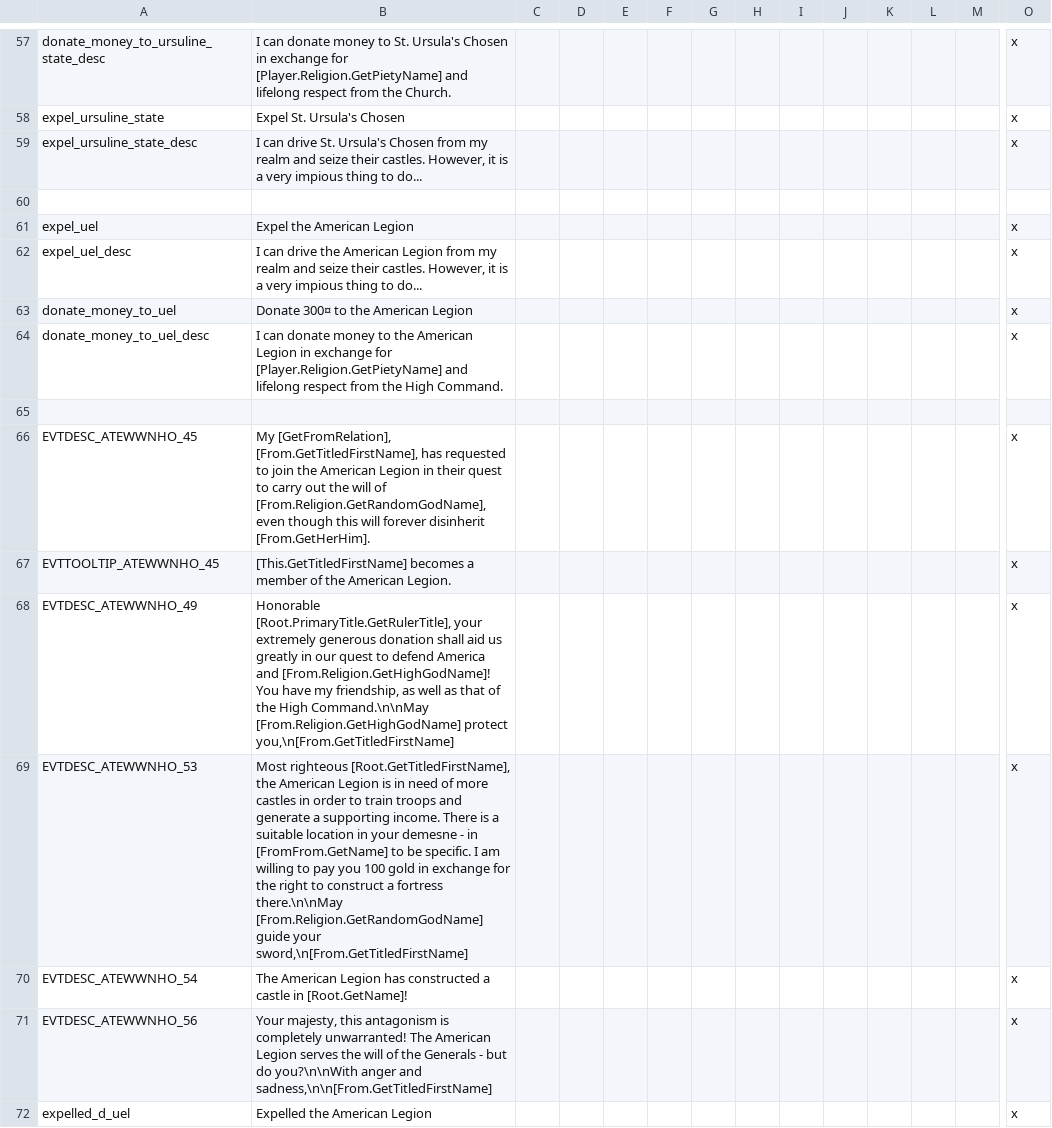
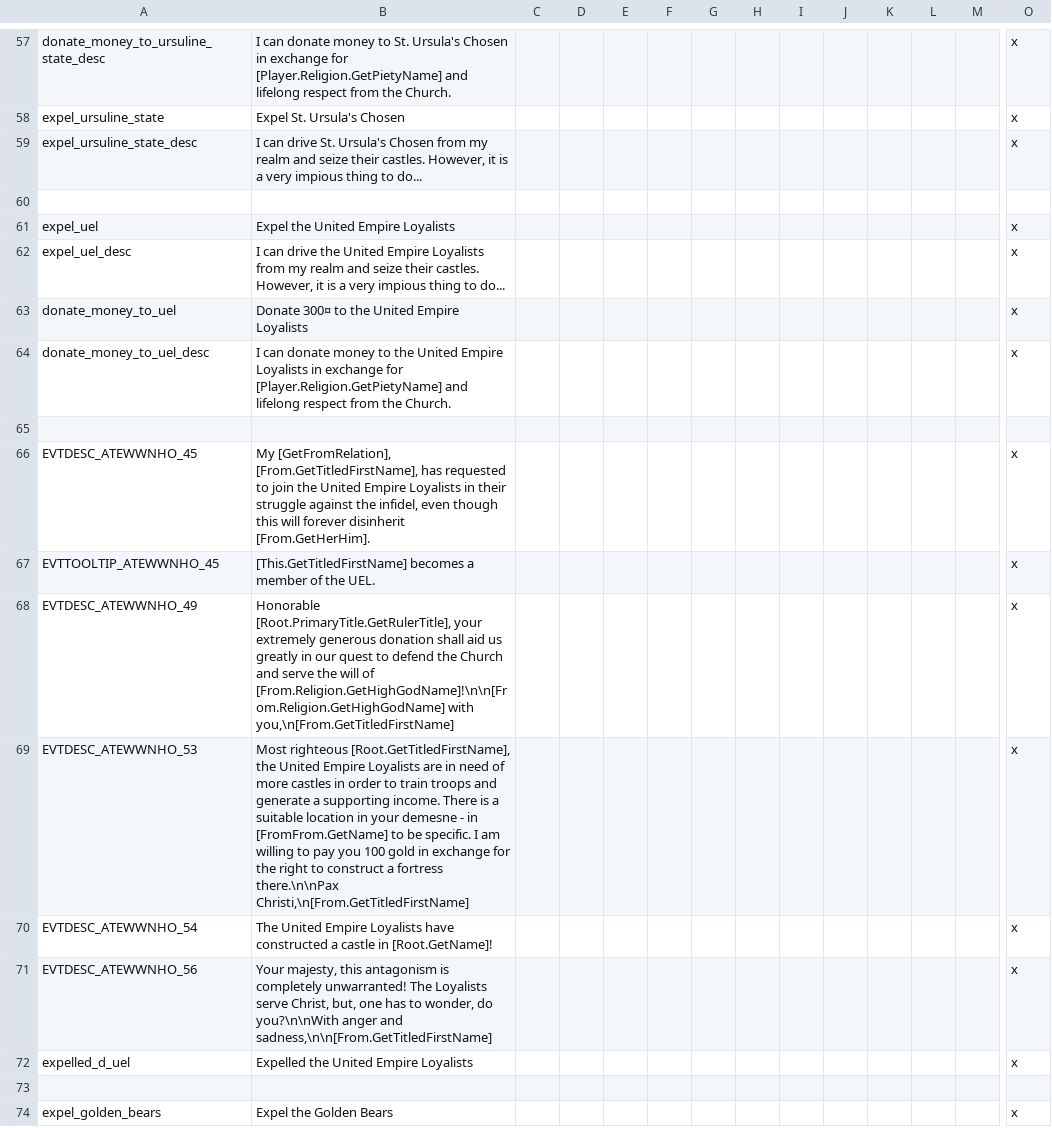
Before and after one commit to Yard1/After-the-End-Wild-Wasteland, a CSV file: localisation/00_ateww_newholyorders.csv, drawn as a sheet; only a part is shown, gaps mark what is left out; rows hold the shown columns only; the diff covers the shown part only; the diff names each change by its address in the sheet, - before the commit and + after, or states it on an @@ line.

Commit message:
Add golden bears events/decisions

```diff
--- a/localisation/00_ateww_newholyorders.csv
+++ b/localisation/00_ateww_newholyorders.csv
-B61: Expel the American Legion
+B61: Expel the United Empire Loyalists
-B62: …drive the American Legion from my…
+B62: …drive the United Empire Loyalists from my…
-B63: Donate 300¤ to the American Legion
+B63: Donate 300¤ to the United Empire Loyalists
-B64: …to the American Legion in exchange for [Player.Religion.GetPietyName] and lifelong respect from the High Command.
+B64: …to the United Empire Loyalists in exchange for [Player.Religion.GetPietyName] and lifelong respect from the Church.
-B66: …join the American Legion in their quest to carry out the will of [From.Religion.GetRandomGodName], even though…
+B66: …join the United Empire Loyalists in their struggle against the infidel, even though…
-B67: …of the American Legion.
+B67: …of the UEL.
-B68: …to defend America and [From.Religion.GetHighGodName]! You have my friendship, as well as that of the High Command.\n\nMay [From.Religion.GetHighGodName] protect you,\n[From.GetTitledFirstName]
+B68: …to defend the Church and serve the will of [From.Religion.GetHighGodName]!\n\n[From.Religion.GetHighGodName] with you,\n[From.GetTitledFirstName]
-B69: …[Root.GetTitledFirstName], the American Legion is in need of more castles in order to train troops and generate a supporting income. There is a suitable location in your demesne - in [FromFrom.GetName] to be specific. I am willing to pay you 100 gold in exchange for the right to construct a fortress there.\n\nMay [From.Religion.GetRandomGodName] guide your sword,\n[From.GetTitledFirstName]
+B69: …[Root.GetTitledFirstName], the United Empire Loyalists are in need of more castles in order to train troops and generate a supporting income. There is a suitable location in your demesne - in [FromFrom.GetName] to be specific. I am willing to pay you 100 gold in exchange for the right to construct a fortress there.\n\nPax Christi,\n[From.GetTitledFirstName]
-B70: The American Legion has constructed a…
+B70: The United Empire Loyalists have constructed a…
-B71: …unwarranted! The American Legion serves the will of the Generals - but do you?\n\nWith…
+B71: …unwarranted! The Loyalists serve Christ, but, one has to wonder, do you?\n\nWith…
-B72: Expelled the American Legion
+B72: Expelled the United Empire Loyalists
+row 73: (empty)
+row 74: expel_golden_bears | Expel the Golden Bears |  |  |  |  |  |  |  |  |  |  |  | x
```
Also changed, not shown: 13 added rows and 7 edited cells elsewhere in this file, 7 other files.
